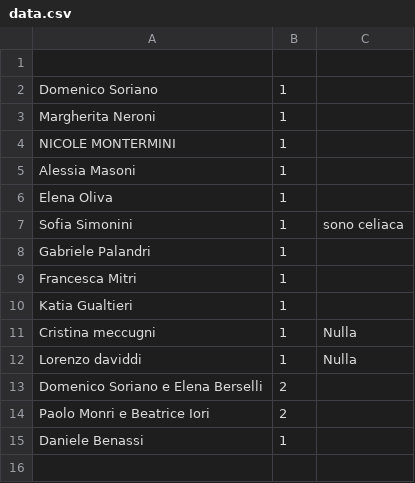
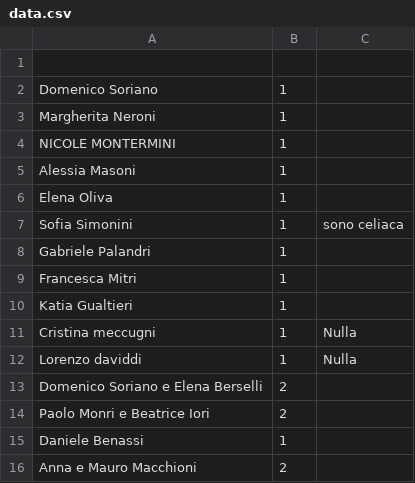
Before and after one commit to nicograzio/Sito_Matrimonio, a CSV file: reservations/data.csv, drawn as a sheet.

Commit message:
Aggiunta nuova prenotazione

```diff
--- a/reservations/data.csv
+++ b/reservations/data.csv
@@ -15 +15,2 @@ Paolo Monri e Beatrice Iori,2,
 Daniele Benassi,1,
+Anna e Mauro Macchioni,2,
```
